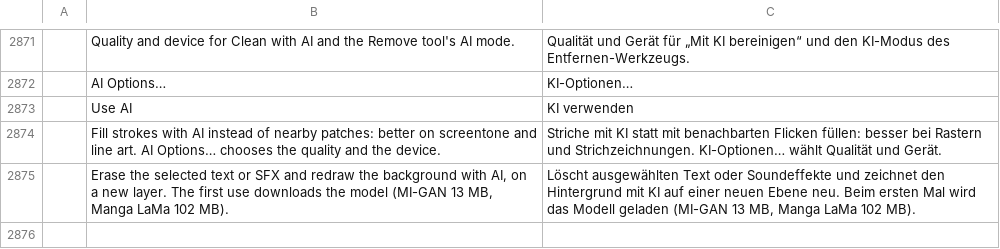
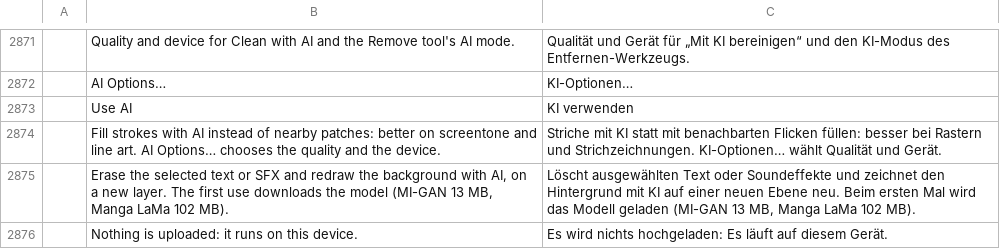
Before and after one commit to ChoqueCastroLD/capishot, a TSV file: crates/ui-egui/src/i18n/de.tsv, drawn as a sheet; only a part is shown, gaps mark what is left out; the diff names each change by its address in the sheet, - before the commit and + after, or states it on an @@ line.

```diff
--- a/crates/ui-egui/src/i18n/de.tsv
+++ b/crates/ui-egui/src/i18n/de.tsv
+row 2876:  | Nothing is uploaded: it runs on this device. | Es wird nichts hochgeladen: Es läuft auf diesem Gerät.
```
Also changed, not shown: crates/ui-egui/src/i18n/fr.tsv, crates/ui-egui/src/i18n/id.tsv, 18 other files.
